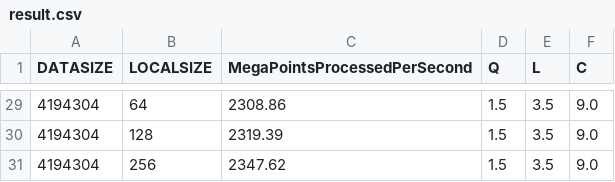
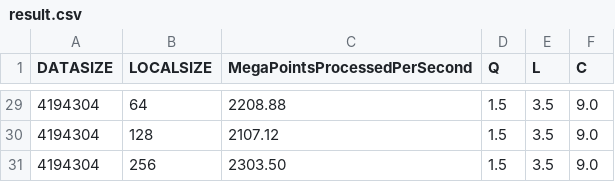
Before and after one commit to rachelx000/CS575ProjectArchive, a CSV file: Project6/result.csv, drawn as a sheet; only a part is shown, gaps mark what is left out; the diff covers the shown part only.

```diff
--- a/Project6/result.csv
+++ b/Project6/result.csv
@@ -29,3 +29,3 @@ DATASIZE,LOCALSIZE,MegaPointsProcessedPerSecond,Q,L,C
- 4194304 ,     64 ,    2308.86 ,     1.5 ,     3.5 ,     9.0
- 4194304 ,    128 ,    2319.39 ,     1.5 ,     3.5 ,     9.0
- 4194304 ,    256 ,    2347.62 ,     1.5 ,     3.5 ,     9.0
+ 4194304 ,     64 ,    2208.88 ,     1.5 ,     3.5 ,     9.0
+ 4194304 ,    128 ,    2107.12 ,     1.5 ,     3.5 ,     9.0
+ 4194304 ,    256 ,    2303.50 ,     1.5 ,     3.5 ,     9.0
```
Also changed, not shown: 27 edited cells elsewhere in this file, 1 other file.
